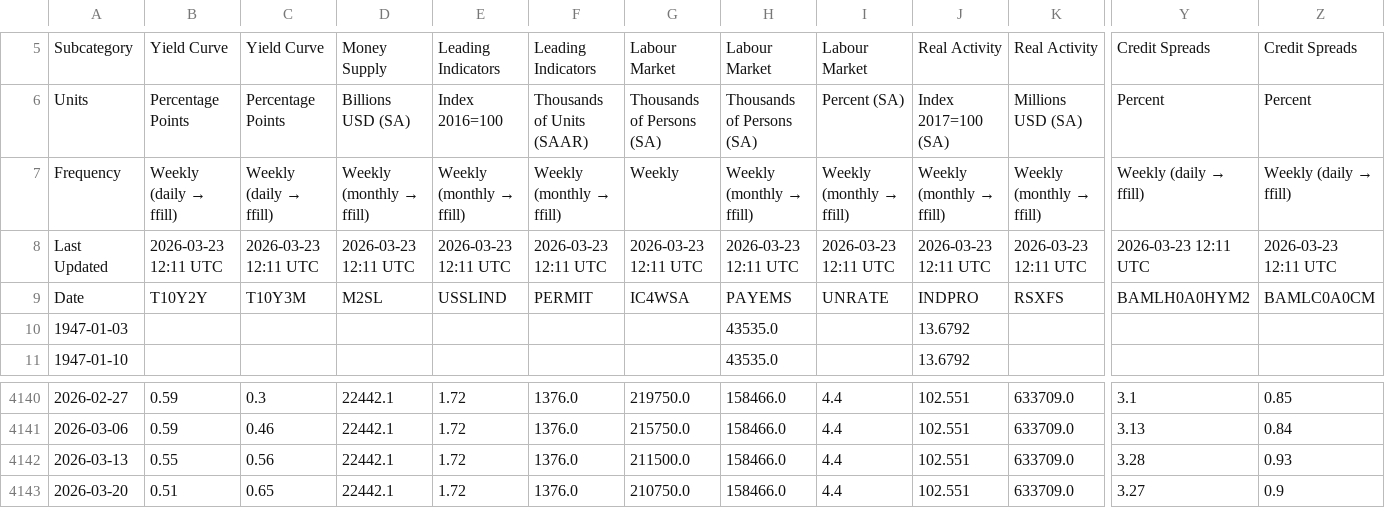
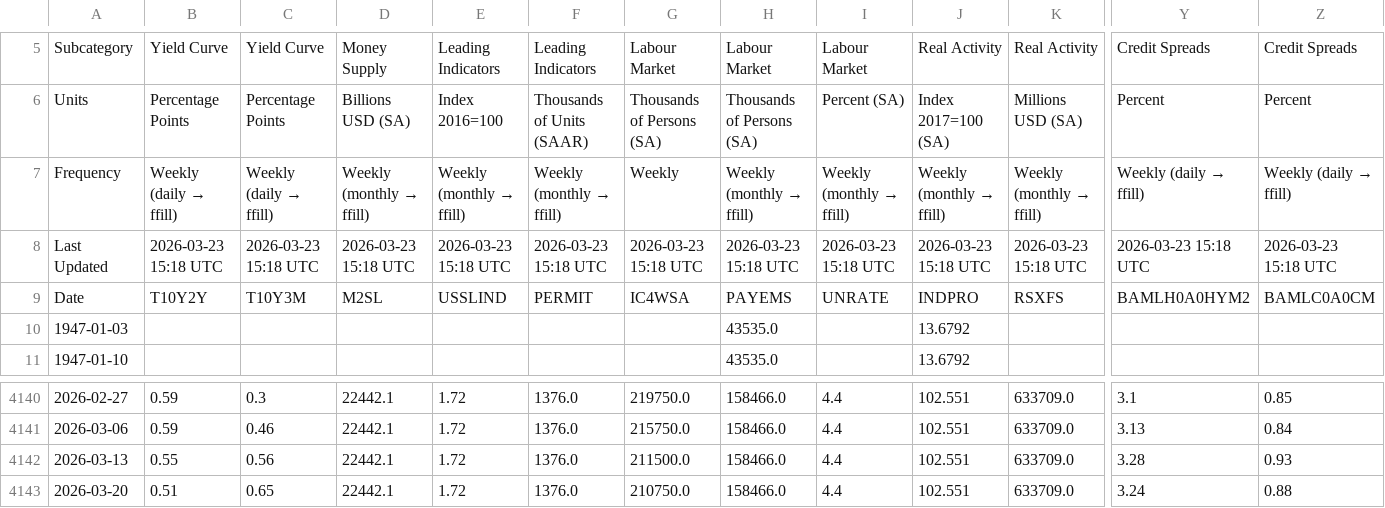
Before and after one commit to Kasim81/market_dash_auto, a CSV file: data/macro_us_hist.csv, drawn as a sheet; only a part is shown, gaps mark what is left out; the diff covers the shown part only; the diff names each change by its address in the sheet, - before the commit and + after, or states it on an @@ line.

```diff
--- a/data/macro_us_hist.csv
+++ b/data/macro_us_hist.csv
-B8: 2026-03-23 12:11 UTC
+B8: 2026-03-23 15:18 UTC
-C8: 2026-03-23 12:11 UTC
+C8: 2026-03-23 15:18 UTC
-D8: 2026-03-23 12:11 UTC
+D8: 2026-03-23 15:18 UTC
-E8: 2026-03-23 12:11 UTC
+E8: 2026-03-23 15:18 UTC
-F8: 2026-03-23 12:11 UTC
+F8: 2026-03-23 15:18 UTC
-G8: 2026-03-23 12:11 UTC
+G8: 2026-03-23 15:18 UTC
-H8: 2026-03-23 12:11 UTC
+H8: 2026-03-23 15:18 UTC
-I8: 2026-03-23 12:11 UTC
+I8: 2026-03-23 15:18 UTC
-J8: 2026-03-23 12:11 UTC
+J8: 2026-03-23 15:18 UTC
-K8: 2026-03-23 12:11 UTC
+K8: 2026-03-23 15:18 UTC
-Y8: 2026-03-23 12:11 UTC
+Y8: 2026-03-23 15:18 UTC
-Z8: 2026-03-23 12:11 UTC
+Z8: 2026-03-23 15:18 UTC
-Y4143: 3.27
+Y4143: 3.24
-Z4143: 0.9
+Z4143: 0.88
```
Also changed, not shown: 26 edited cells elsewhere in this file, data/macro_intl_hist.csv, data/macro_us.csv, 3 other files.
